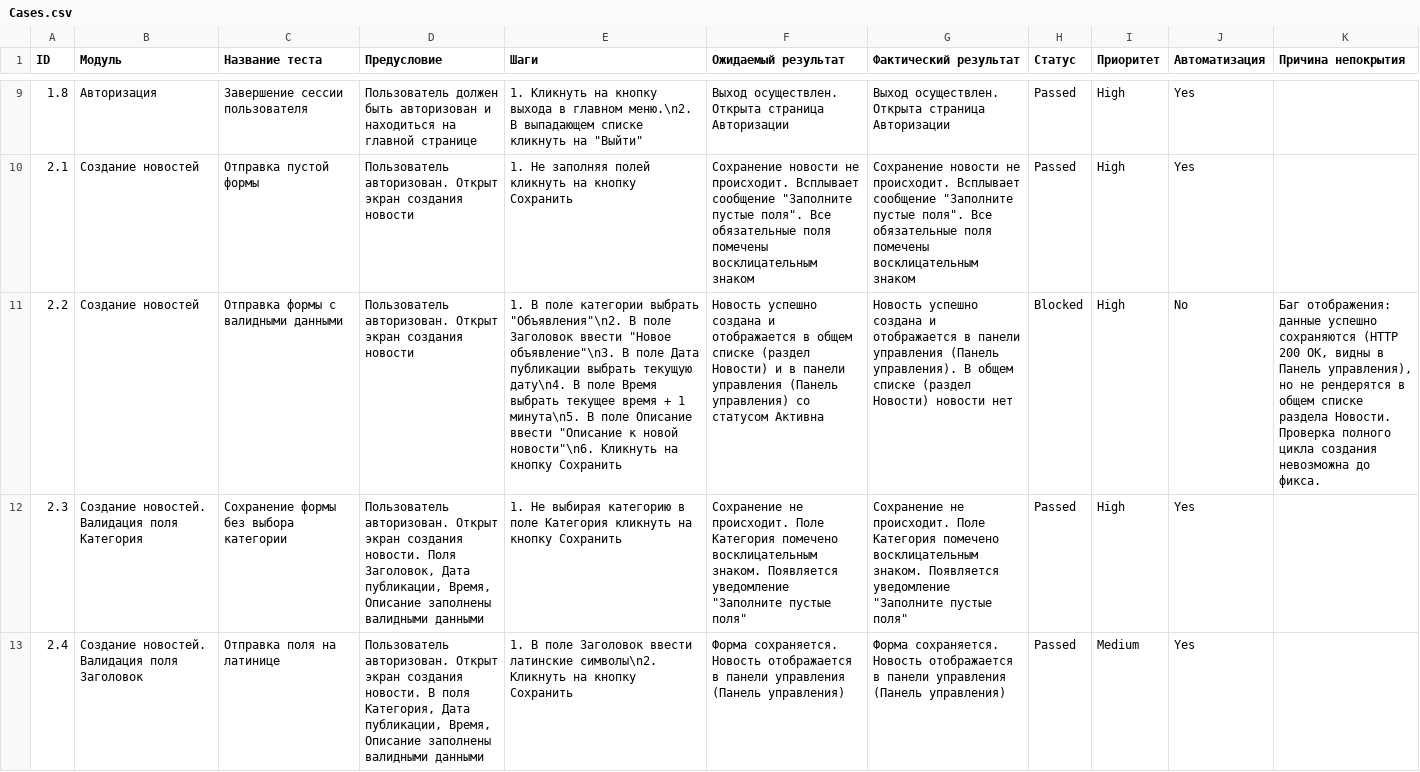
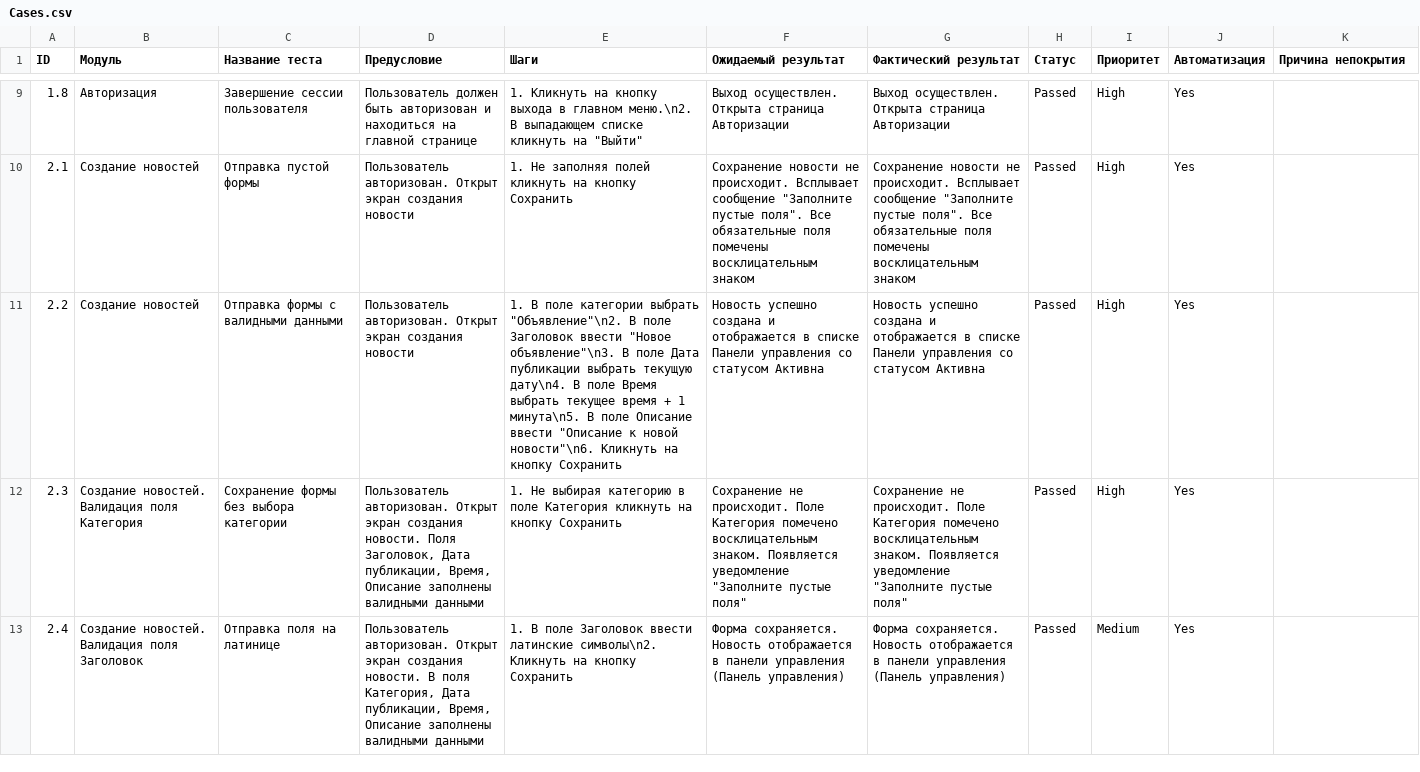
Before and after one commit to Aluwian/qamid-diplom, a CSV file: Cases.csv, drawn as a sheet; only a part is shown, gaps mark what is left out; the diff covers the shown part only; the diff names each change by its address in the sheet, - before the commit and + after, or states it on an @@ line.

Commit message:
Уточнены ожидаемые результаты кейсов 2.2 и 3.2: проверка создания и редактирования новости выполняется в Панели управления

```diff
--- a/Cases.csv
+++ b/Cases.csv
-E11 (Шаги): …категории выбрать "Объявления"\n2. В поле…
+E11 (Шаги): …категории выбрать "Объявление"\n2. В поле…
-F11 (Ожидаемый результат): …отображается в общем списке (раздел Новости) и в панели управления (Панель управления) со статусом…
+F11 (Ожидаемый результат): …отображается в списке Панели управления со статусом…
-G11 (Фактический результат): …отображается в панели управления (Панель управления). В общем списке (раздел Новости) новости нет
+G11 (Фактический результат): …отображается в списке Панели управления со статусом Активна
-H11 (Статус): Blocked
+H11 (Статус): Passed
-J11 (Автоматизация): No
+J11 (Автоматизация): Yes
-K11 (Причина непокрытия): Баг отображения: данные успешно сохраняются (HTTP 200 OK, видны в Панель управления), но не рендерятся в общем списке раздела Новости. Проверка полного цикла создания невозможна до фикса.
+K11 (Причина непокрытия): (empty)
```
Also changed, not shown: 7 edited cells elsewhere in this file.
